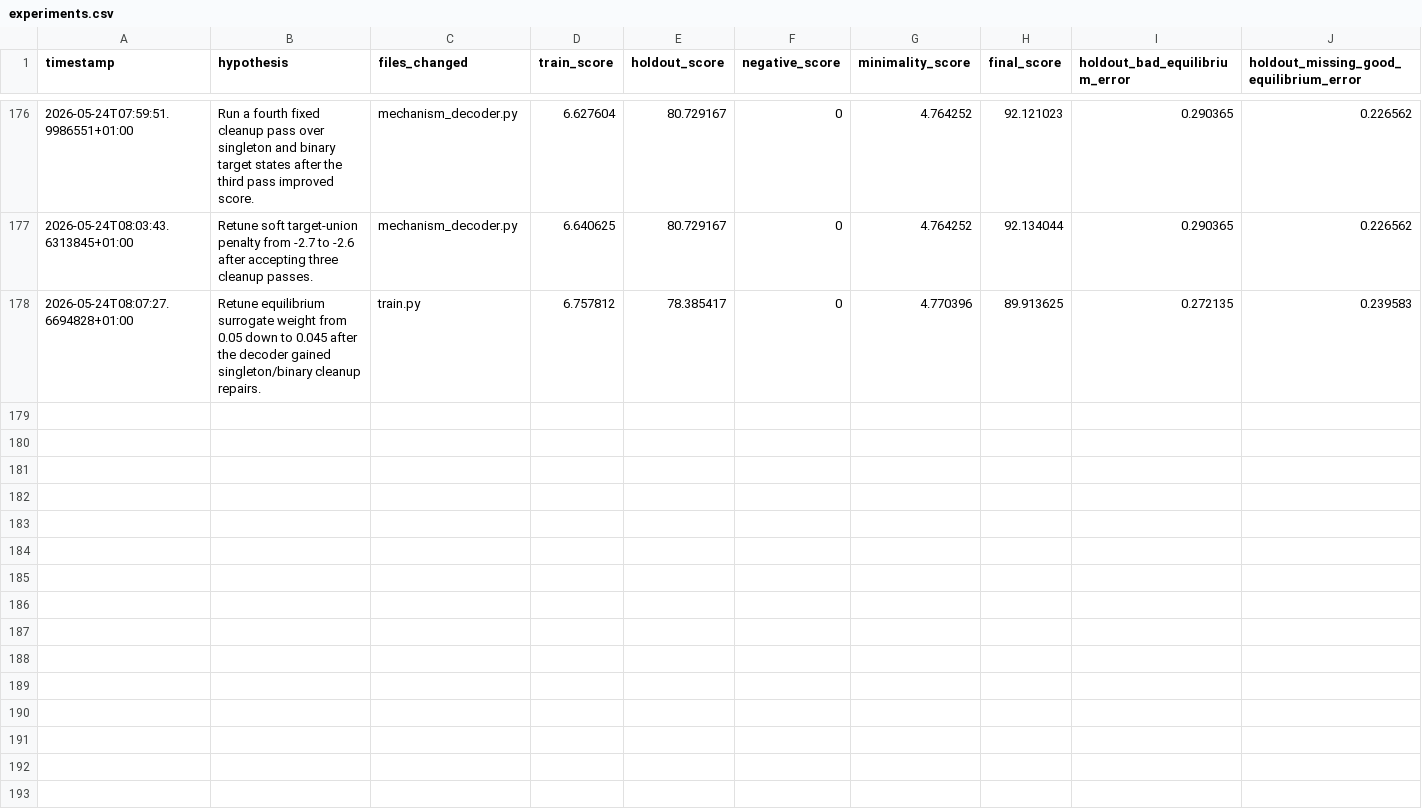
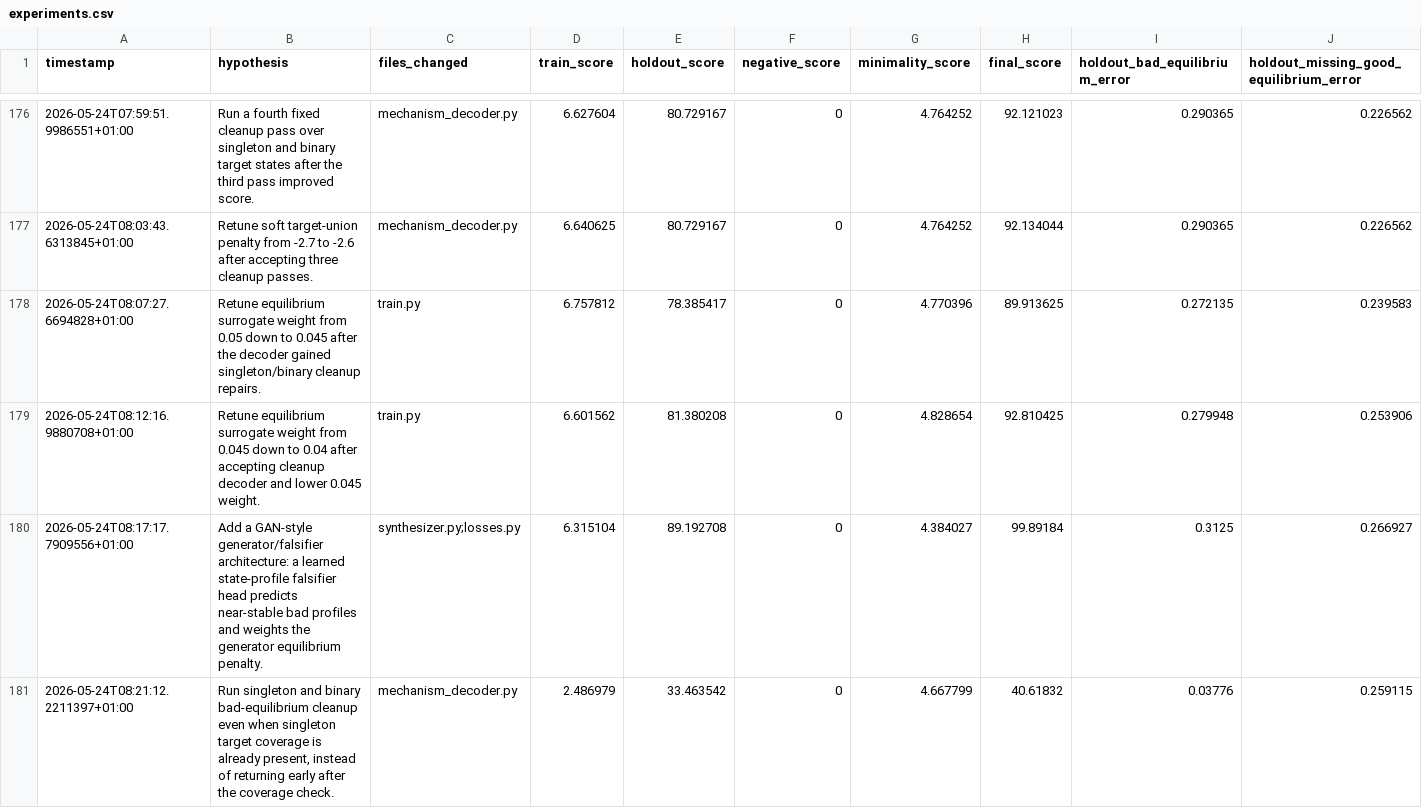
Before and after one commit to egrimate99/autoresearch, a CSV file: results/experiments.csv, drawn as a sheet; only a part is shown, gaps mark what is left out; rows hold the shown columns only; the diff names each change by its address in the sheet, - before the commit and + after, or states it on an @@ line.

Commit message:
run cleanup beyond singleton coverage

```diff
--- a/results/experiments.csv
+++ b/results/experiments.csv
+row 179: 2026-05-24T08:12:16.9880708+01:00 | Retune equilibrium surrogate weight from 0.045 down to 0.04 after accepting cleanup decoder and lower 0.045 weight. | train.py | 6.601562 | 81.380208 | 0 | 4.828654 | 92.810425 | 0.279948 | 0.253906
+row 180: 2026-05-24T08:17:17.7909556+01:00 | Add a GAN-style generator/falsifier architecture: a learned state-profile falsifier head predicts near-stable bad profiles and weights the generator equilibrium penalty. | synthesizer.py;losses.py | 6.315104 | 89.192708 | 0 | 4.384027 | 99.89184 | 0.3125 | 0.266927
+row 181: 2026-05-24T08:21:12.2211397+01:00 | Run singleton and binary bad-equilibrium cleanup even when singleton target coverage is already present, instead of returning early after the coverage check. | mechanism_decoder.py | 2.486979 | 33.463542 | 0 | 4.667799 | 40.61832 | 0.03776 | 0.259115
```
Also changed, not shown: 3 other files.
